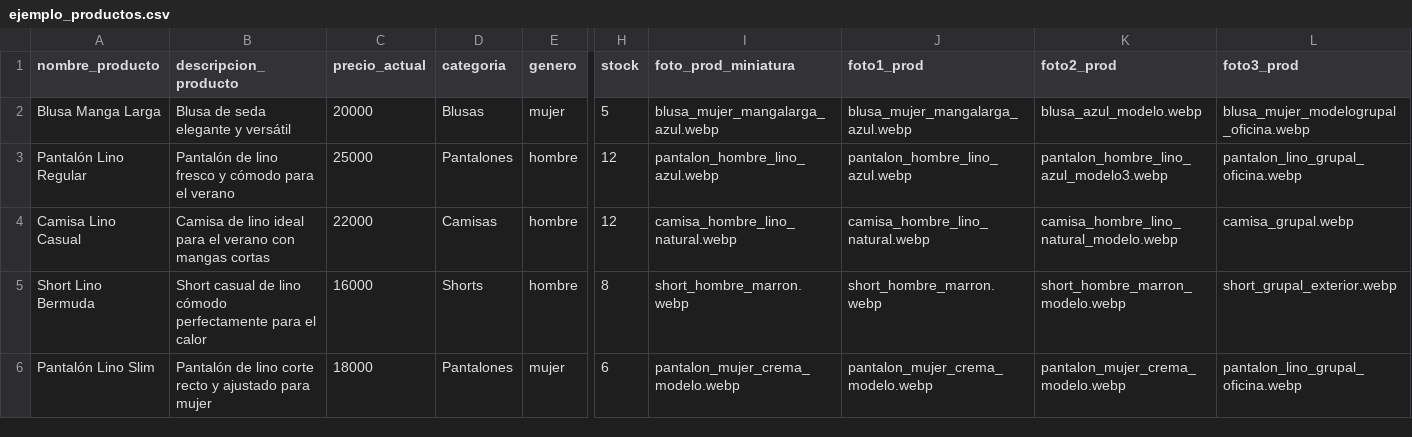
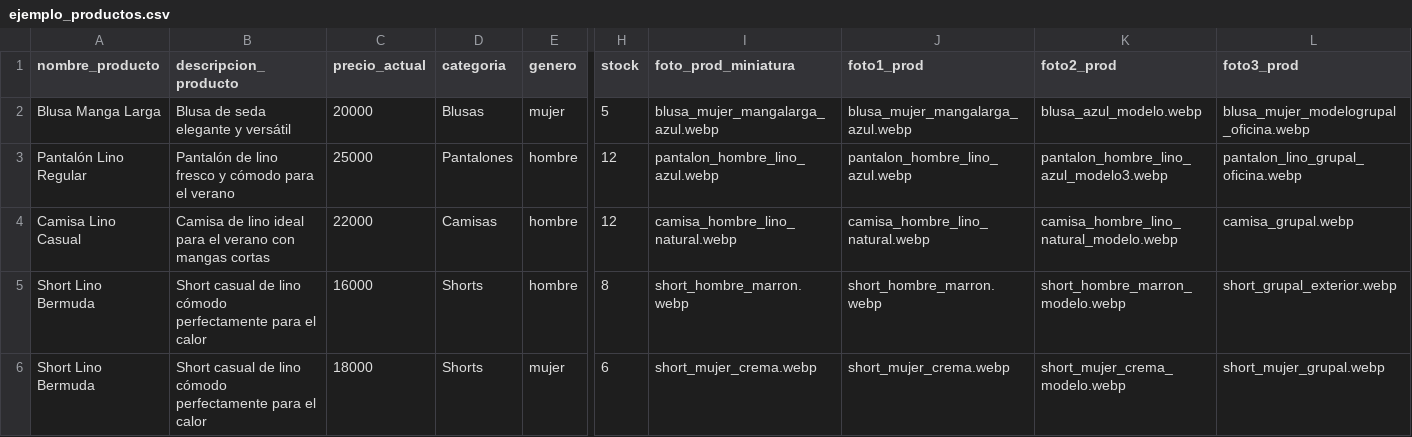
Before and after one commit to Cnawel/tiendasedaylino, a CSV file: uploads/ejemplo_productos.csv, drawn as a sheet; only a part is shown, gaps mark what is left out; the diff names each change by its address in the sheet, - before the commit and + after, or states it on an @@ line.

Commit message:
FIX nombres de fotos incorrectos. se agrega el sql de Preguntas Recupero (ejecutar en instalacion luego de generar DB. FIX en subir productos masivos (diferencia por genero)

```diff
--- a/uploads/ejemplo_productos.csv
+++ b/uploads/ejemplo_productos.csv
-A6 (nombre_producto): Pantalón Lino Slim
+A6 (nombre_producto): Short Lino Bermuda
-B6 (descripcion_producto): Pantalón de lino corte recto y ajustado para mujer
+B6 (descripcion_producto): Short casual de lino cómodo perfectamente para el calor
-D6 (categoria): Pantalones
+D6 (categoria): Shorts
-I6 (foto_prod_miniatura): pantalon_mujer_crema_modelo.webp
+I6 (foto_prod_miniatura): short_mujer_crema.webp
-J6 (foto1_prod): pantalon_mujer_crema_modelo.webp
+J6 (foto1_prod): short_mujer_crema.webp
-K6 (foto2_prod): pantalon_mujer_crema_modelo.webp
+K6 (foto2_prod): short_mujer_crema_modelo.webp
-L6 (foto3_prod): pantalon_lino_grupal_oficina.webp
+L6 (foto3_prod): short_mujer_grupal.webp
```
Also changed, not shown: uploads/productos_carga_masiva.csv, 18 other files.
